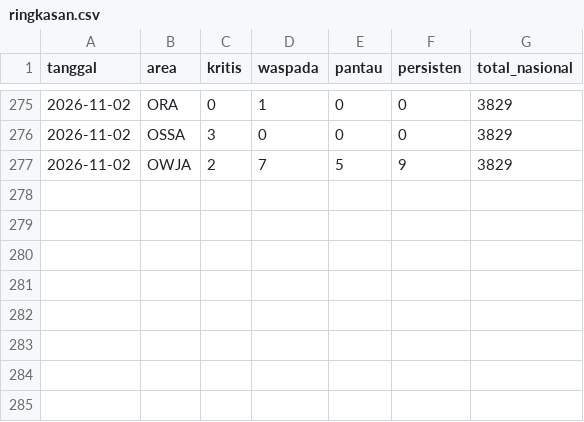
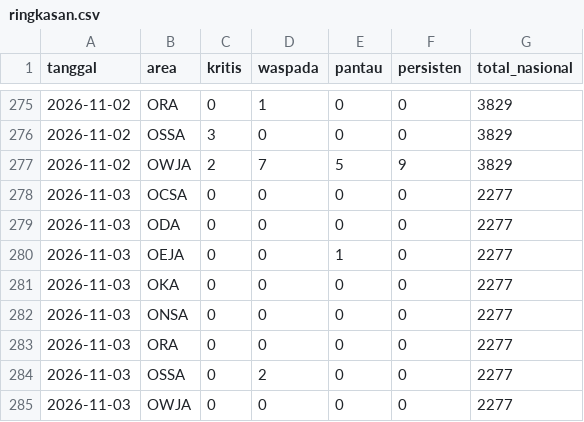
Before and after one commit to safetylineStream/safetylineStream-Dashboard-Pantauan-Lingkungan-Area-Kerja-Pertagas, a CSV file: data/history/ringkasan.csv, drawn as a sheet; only a part is shown, gaps mark what is left out.

```diff
--- a/data/history/ringkasan.csv
+++ b/data/history/ringkasan.csv
@@ -277 +277,9 @@ tanggal,area,kritis,waspada,pantau,persisten,total_nasional
 2026-11-02,OWJA,2,7,5,9,3829
+2026-11-03,OCSA,0,0,0,0,2277
+2026-11-03,ODA,0,0,0,0,2277
+2026-11-03,OEJA,0,0,1,0,2277
+2026-11-03,OKA,0,0,0,0,2277
+2026-11-03,ONSA,0,0,0,0,2277
+2026-11-03,ORA,0,0,0,0,2277
+2026-11-03,OSSA,0,2,0,0,2277
+2026-11-03,OWJA,0,0,0,0,2277
```
Also changed, not shown: 3 other files.
